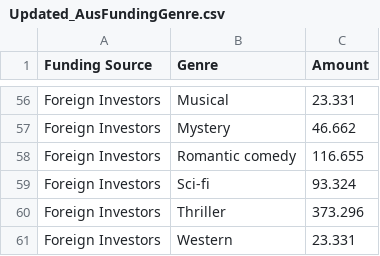
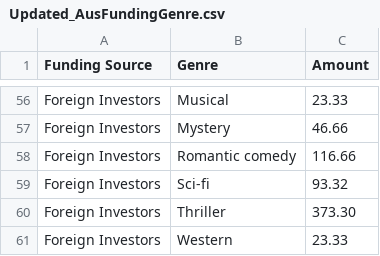
Before and after one commit to redders003/FIT3179-Assignment2, a CSV file: Data/Updated_AusFundingGenre.csv, drawn as a sheet; only a part is shown, gaps mark what is left out; the diff covers the shown part only; the diff names each change by its address in the sheet, - before the commit and + after, or states it on an @@ line.

```diff
--- a/Data/Updated_AusFundingGenre.csv
+++ b/Data/Updated_AusFundingGenre.csv
-C56 (Amount): 23.331
+C56 (Amount): 23.33
-C57 (Amount): 46.662
+C57 (Amount): 46.66
-C58 (Amount): 116.655
+C58 (Amount): 116.66
-C59 (Amount): 93.324
+C59 (Amount): 93.32
-C60 (Amount): 373.296
+C60 (Amount): 373.30
-C61 (Amount): 23.331
+C61 (Amount): 23.33
```
Also changed, not shown: 46 edited cells elsewhere in this file, Data/Updated_AusBudgetSpending.csv, Data/Updated_AusFundingGenreCombined.csv.
